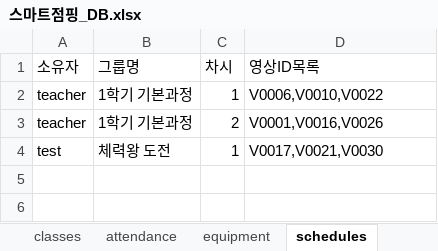
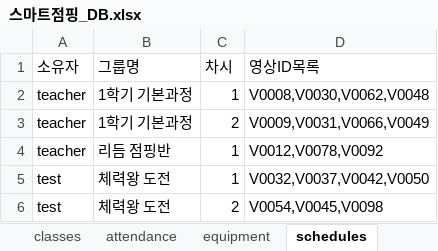
Before and after one commit to legoschool/smart-jumping, an Excel workbook: 스마트점핑_DB.xlsx, sheet schedules, drawn as a sheet; values as stored, in another font and other column widths than the file's, no borders; addresses are those after the commit; the diff names each change by its address in the sheet, - before the commit and + after, or states it on an @@ line.

```diff
--- a/스마트점핑_DB.xlsx (sheet schedules)
+++ b/스마트점핑_DB.xlsx (sheet schedules)
-D2 (영상ID목록): V0006,V0010,V0022
+D2 (영상ID목록): V0008,V0030,V0062,V0048
-D3 (영상ID목록): V0001,V0016,V0026
+D3 (영상ID목록): V0009,V0031,V0066,V0049
+row 4: teacher | 리듬 점핑반 | 1 | V0012,V0078,V0092
-D5 (영상ID목록): V0017,V0021,V0030
+D5 (영상ID목록): V0032,V0037,V0042,V0050
+row 6: test | 체력왕 도전 | 2 | V0054,V0045,V0098
```
Also changed, not shown: sheet videos, sheet categories, sheet equipment, 5 other files.
